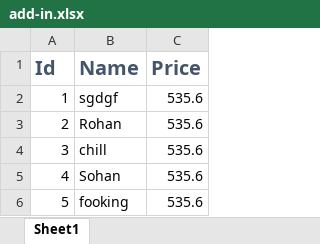
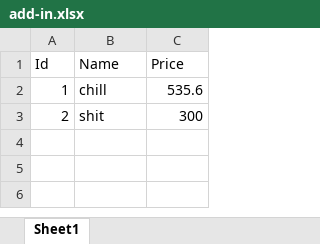
Before and after one commit to ItsSugondese/Cafe-Project-Backend, an Excel workbook: add-in.xlsx, sheet Sheet1, drawn as a sheet; values as stored, in another font and other column widths than the file's, no borders; the diff names each change by its address in the sheet, - before the commit and + after, or states it on an @@ line.

```diff
--- a/add-in.xlsx (sheet Sheet1)
+++ b/add-in.xlsx (sheet Sheet1)
@@ A1:C1 bold: on → off, text colour: #44546A → black, text size: smaller @@
-B2 (Name): sgdgf
+B2 (Name): chill
-B3 (Name): Rohan
+B3 (Name): shit
-C3 (Price): 535.6
+C3 (Price): 300
-row 4: 3 | chill | 535.6
-row 5: 4 | Sohan | 535.6
-row 6: 5 | fooking | 535.6
```
Also changed, not shown: 50 other files.
